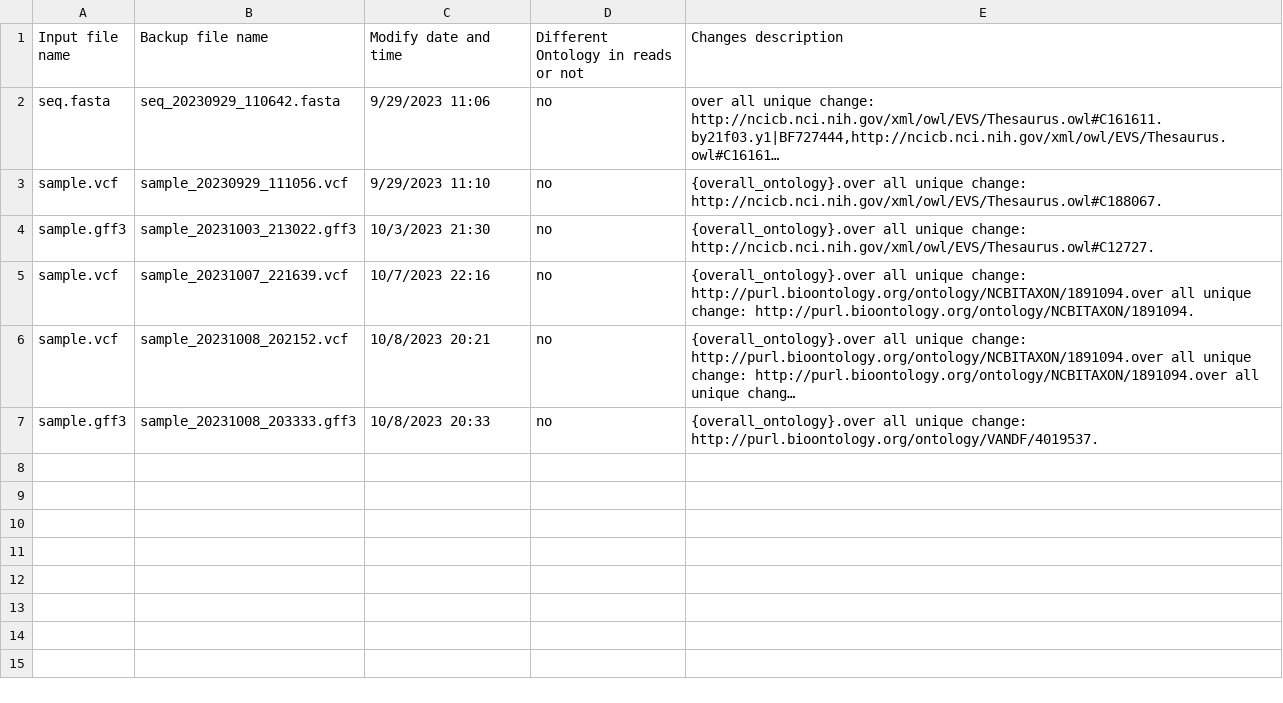
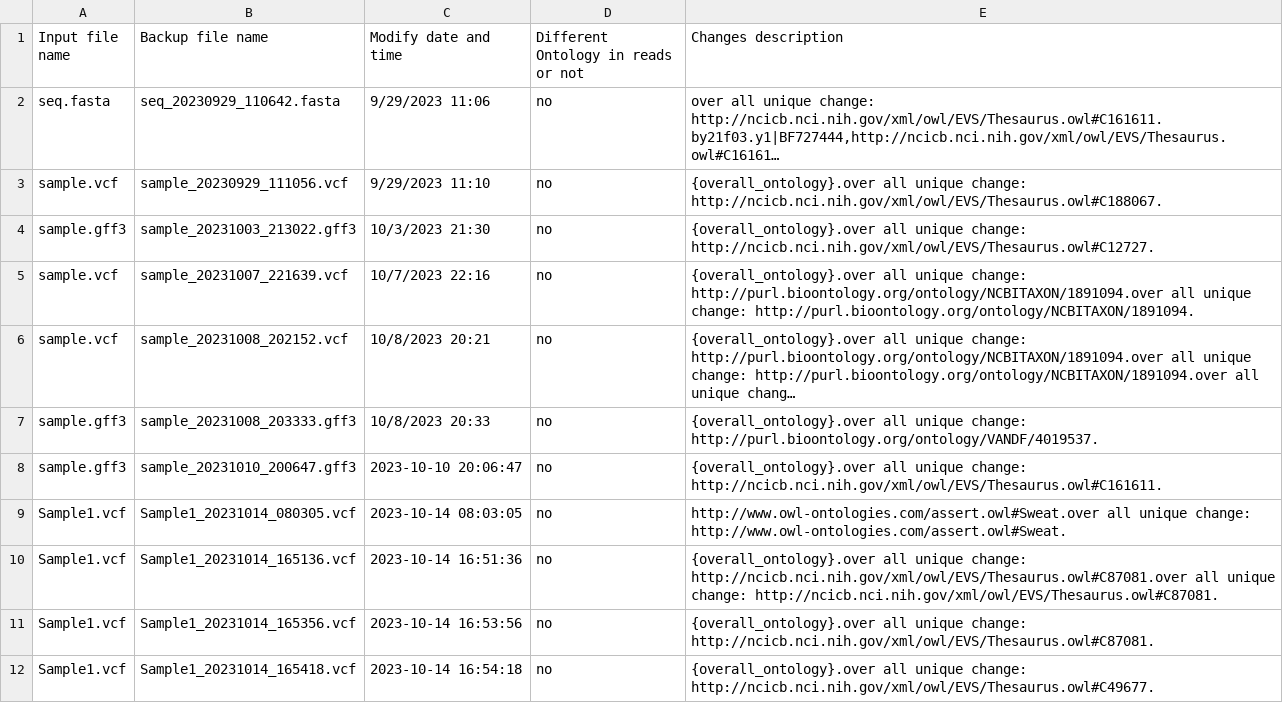
Before and after one commit to acerpraises/ExternalOntologyforCERF, a CSV file: files/ontology_changes.csv, drawn as a sheet; long unchanged cells end in …; the diff names each change by its address in the sheet, - before the commit and + after, or states it on an @@ line.

```diff
--- a/files/ontology_changes.csv
+++ b/files/ontology_changes.csv
+row 8: sample.gff3 | sample_20231010_200647.gff3 | 2023-10-10 20:06:47 | no | {overall_ontology}.over all unique change: http://ncicb.nci.nih.gov/xml/owl/EVS/Thesaurus.owl#C161611.
+row 9: Sample1.vcf | Sample1_20231014_080305.vcf | 2023-10-14 08:03:05 | no | http://www.owl-ontologies.com/assert.owl#Sweat.over all unique change: http://www.owl-ontologies.com/assert.owl#Sweat.
+row 10: Sample1.vcf | Sample1_20231014_165136.vcf | 2023-10-14 16:51:36 | no | {overall_ontology}.over all unique change: http://ncicb.nci.nih.gov/xml/owl/EVS/Thesaurus.owl#C87081.over all unique change: http://ncicb.nci.nih.gov/xml/owl/EVS/Thesaurus.owl#C87081.
+row 11: Sample1.vcf | Sample1_20231014_165356.vcf | 2023-10-14 16:53:56 | no | {overall_ontology}.over all unique change: http://ncicb.nci.nih.gov/xml/owl/EVS/Thesaurus.owl#C87081.
+row 12: Sample1.vcf | Sample1_20231014_165418.vcf | 2023-10-14 16:54:18 | no | {overall_ontology}.over all unique change: http://ncicb.nci.nih.gov/xml/owl/EVS/Thesaurus.owl#C49677.
```
Also changed, not shown: 40 other files.
